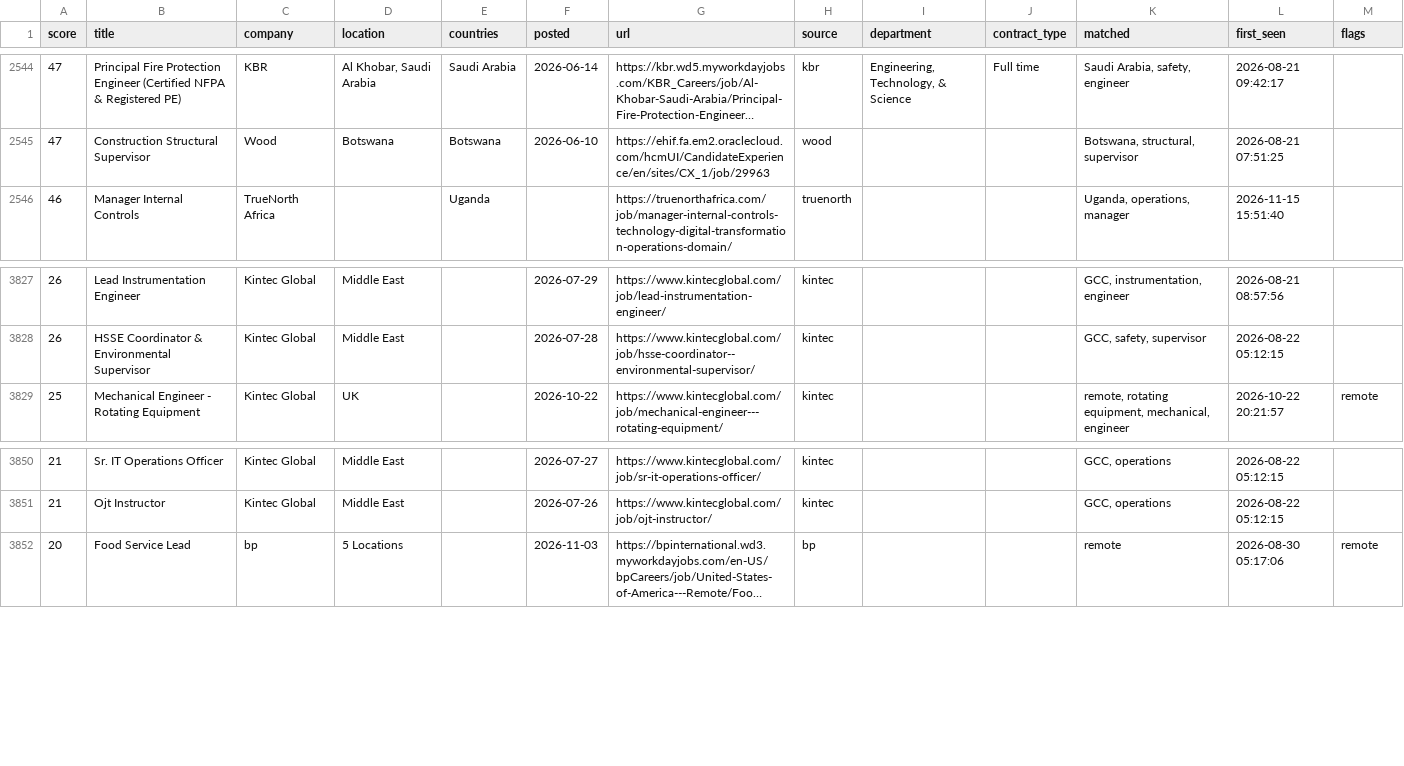
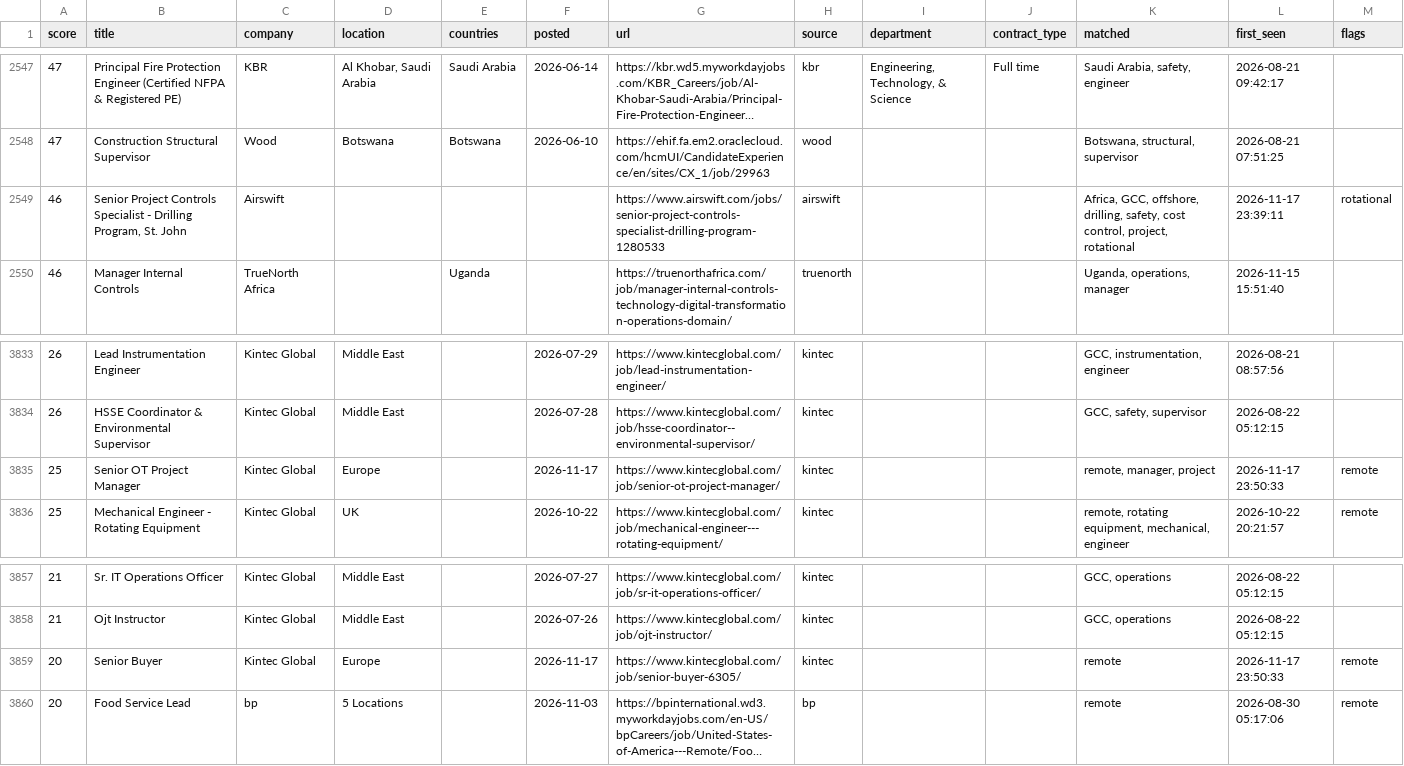
Before and after one commit to Khanmi1973/ogjobs, a CSV file: docs/jobs.csv, drawn as a sheet; only a part is shown, gaps mark what is left out; long unchanged cells end in …; the diff covers the shown part only; the diff names each change by its address in the sheet, - before the commit and + after, or states it on an @@ line.

```diff
--- a/docs/jobs.csv
+++ b/docs/jobs.csv
+row 2549: 46 | Senior Project Controls Specialist - Drilling Program, St. John | Airswift |  |  |  | https://www.airswift.com/jobs/senior-project-controls-specialist-drilling-program-1280533 | airswift |  |  | Africa, GCC, offshore, drilling, safety, cost control, project, rotational | 2026-11-17 23:39:11 | rotational
+row 3835: 25 | Senior OT Project Manager | Kintec Global | Europe |  | 2026-11-17 | https://www.kintecglobal.com/job/senior-ot-project-manager/ | kintec |  |  | remote, manager, project | 2026-11-17 23:50:33 | remote
+row 3859: 20 | Senior Buyer | Kintec Global | Europe |  | 2026-11-17 | https://www.kintecglobal.com/job/senior-buyer-6305/ | kintec |  |  | remote | 2026-11-17 23:50:33 | remote
```
Also changed, not shown: 5 added rows elsewhere in this file, 3 other files.
